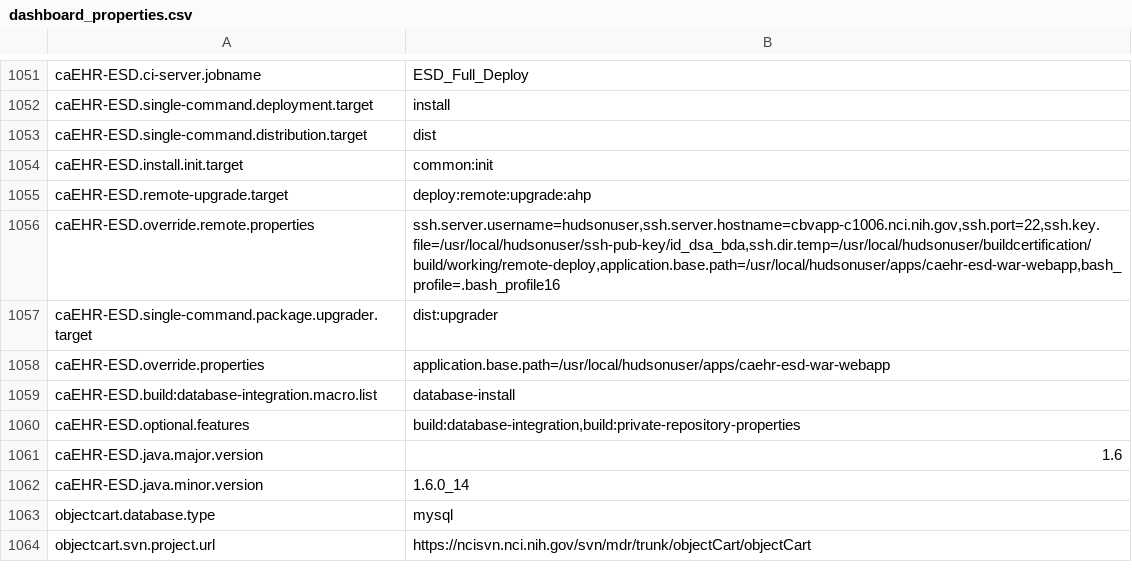
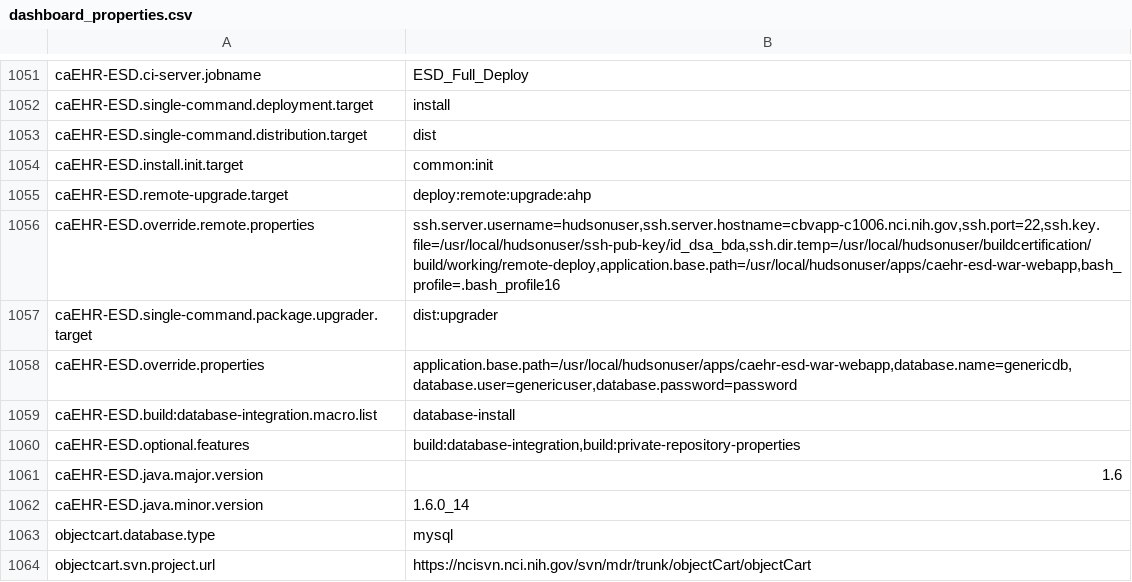
Before and after one commit to NCIP/automation, a CSV file: certification-monitor/src/main/sql/dashboard_properties.csv, drawn as a sheet; only a part is shown, gaps mark what is left out.

Commit message:
https://tracker.nci.nih.gov/browse/BDA-539

```diff
--- a/certification-monitor/src/main/sql/dashboard_properties.csv
+++ b/certification-monitor/src/main/sql/dashboard_properties.csv
@@ -1057,3 +1057,3 @@
 "caEHR-ESD.single-command.package.upgrader.target","dist:upgrader"
-"caEHR-ESD.override.properties","application.base.path=/usr/local/hudsonuser/apps/caehr-esd-war-webapp"
+"caEHR-ESD.override.properties","application.base.path=/usr/local/hudsonuser/apps/caehr-esd-war-webapp,database.name=genericdb,database.user=genericuser,database.password=password"
 "caEHR-ESD.build:database-integration.macro.list","database-install"
```
